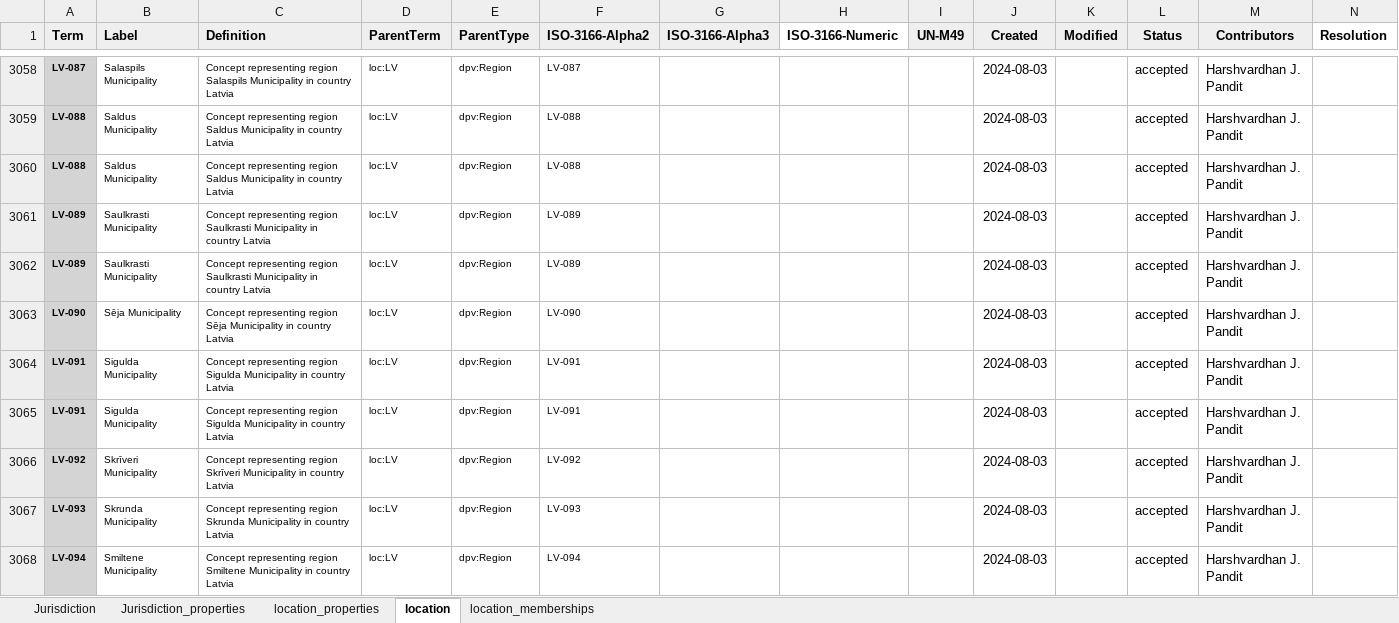
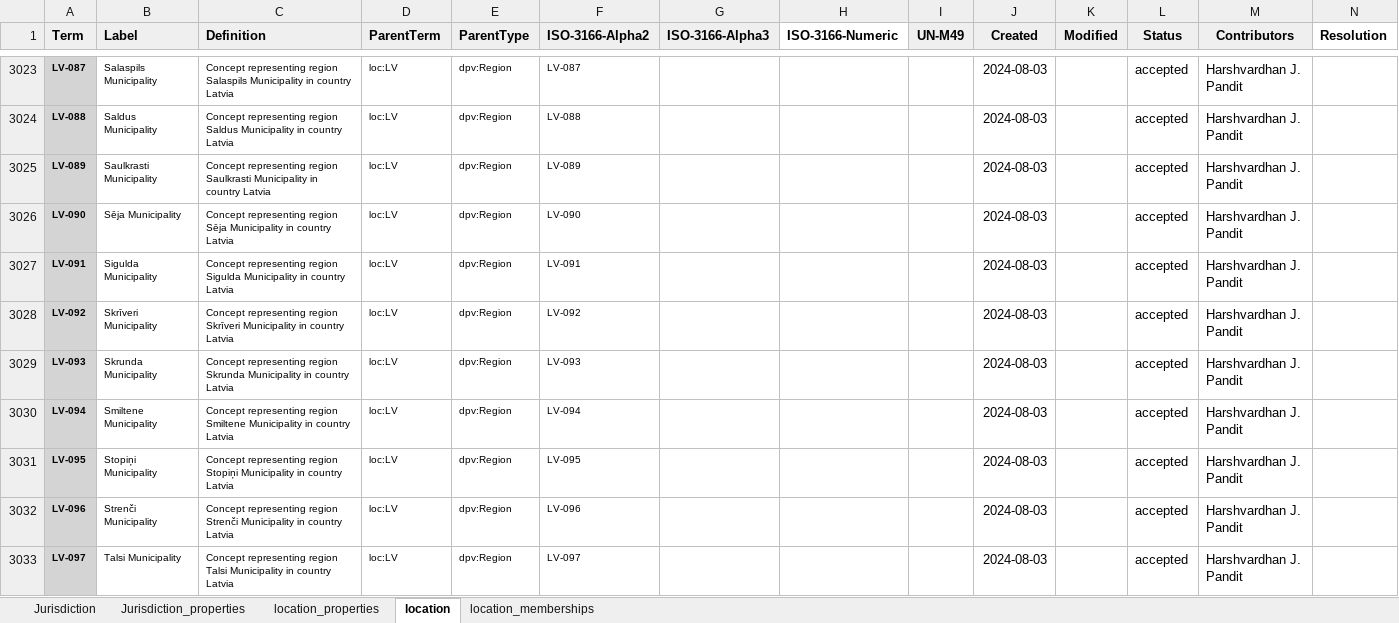
Before and after one commit to w3c/dpv, an Excel workbook: code/vocab_csv/location_jurisdiction.xlsx, sheet location, drawn as a sheet; only a part is shown, gaps mark what is left out; the shorter side is filled out with more unchanged rows; values as stored, in another font and other column widths than the file's, no borders; charts and pictures and conditional formats not drawn; the diff covers the shown part only; the diff names each change by its address in the sheet, - before the commit and + after, or states it on an @@ line.

```diff
--- a/code/vocab_csv/location_jurisdiction.xlsx (sheet location)
+++ b/code/vocab_csv/location_jurisdiction.xlsx (sheet location)
-row 3060: LV-088 | Saldus Municipality | Concept representing region Saldus Municipality in country Latvia | loc:LV | dpv:Region | LV-088 |  |  |  | 2024-08-03 |  | accepted | Harshvardhan J. Pandit
-row 3061: LV-089 | Saulkrasti Municipality | Concept representing region Saulkrasti Municipality in country Latvia | loc:LV | dpv:Region | LV-089 |  |  |  | 2024-08-03 |  | accepted | Harshvardhan J. Pandit
-row 3065: LV-091 | Sigulda Municipality | Concept representing region Sigulda Municipality in country Latvia | loc:LV | dpv:Region | LV-091 |  |  |  | 2024-08-03 |  | accepted | Harshvardhan J. Pandit
```
Also changed, not shown: 52 removed rows elsewhere in this sheet, 28 other files.
